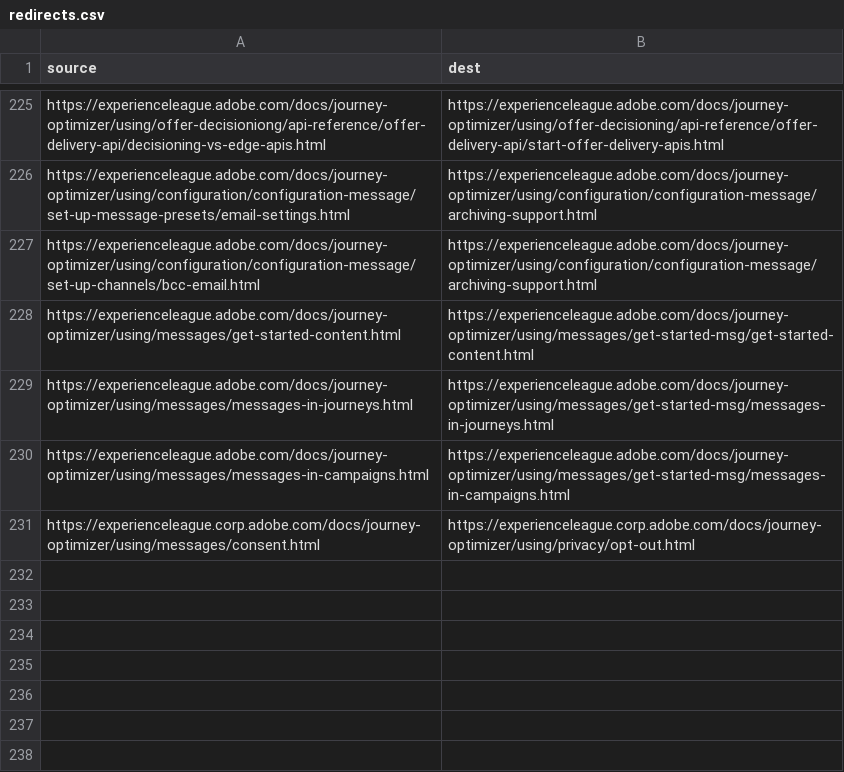
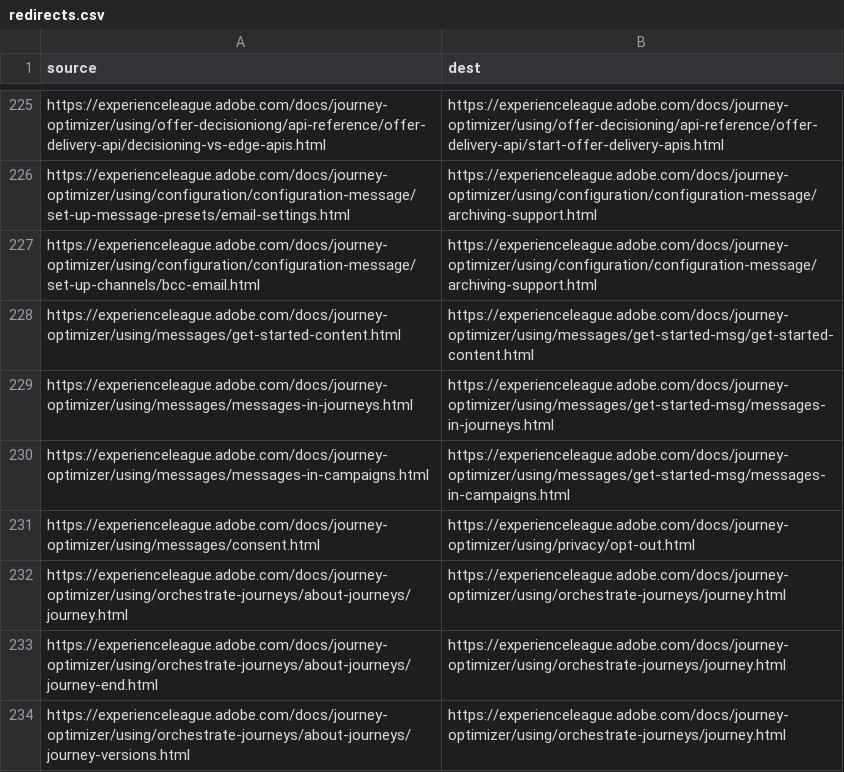
Before and after one commit to AdobeDocs/journey-optimizer.nl-NL, a CSV file: redirects.csv, drawn as a sheet; only a part is shown, gaps mark what is left out.

Commit message:
Sync non localizable files triggered by manual translation kit

```diff
--- a/redirects.csv
+++ b/redirects.csv
@@ -230,2 +230,5 @@ https://experienceleague.adobe.com/docs/journey-optimizer/using/messages/message
 https://experienceleague.adobe.com/docs/journey-optimizer/using/messages/messages-in-campaigns.html,https://experienceleague.adobe.com/docs/journey-optimizer/using/messages/get-started-msg/messages-in-campaigns.html
-https://experienceleague.corp.adobe.com/docs/journey-optimizer/using/messages/consent.html,https://experienceleague.corp.adobe.com/docs/journey-optimizer/using/privacy/opt-out.html
+https://experienceleague.adobe.com/docs/journey-optimizer/using/messages/consent.html,https://experienceleague.adobe.com/docs/journey-optimizer/using/privacy/opt-out.html
+https://experienceleague.adobe.com/docs/journey-optimizer/using/orchestrate-journeys/about-journeys/journey.html,https://experienceleague.adobe.com/docs/journey-optimizer/using/orchestrate-journeys/journey.html
+https://experienceleague.adobe.com/docs/journey-optimizer/using/orchestrate-journeys/about-journeys/journey-end.html,https://experienceleague.adobe.com/docs/journey-optimizer/using/orchestrate-journeys/journey.html
+https://experienceleague.adobe.com/docs/journey-optimizer/using/orchestrate-journeys/about-journeys/journey-versions.html,https://experienceleague.adobe.com/docs/journey-optimizer/using/orchestrate-journeys/journey.html
```
